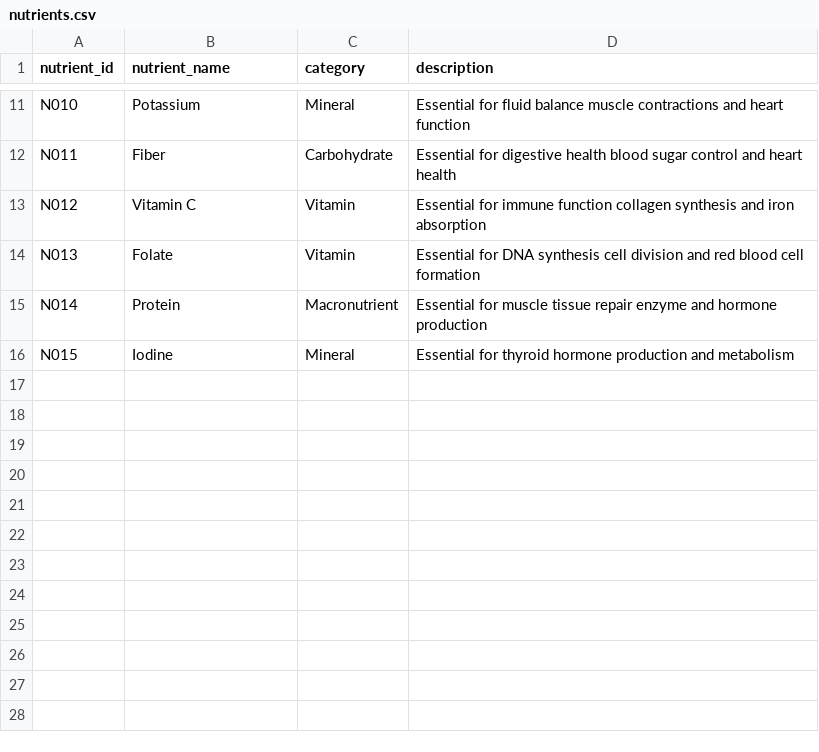
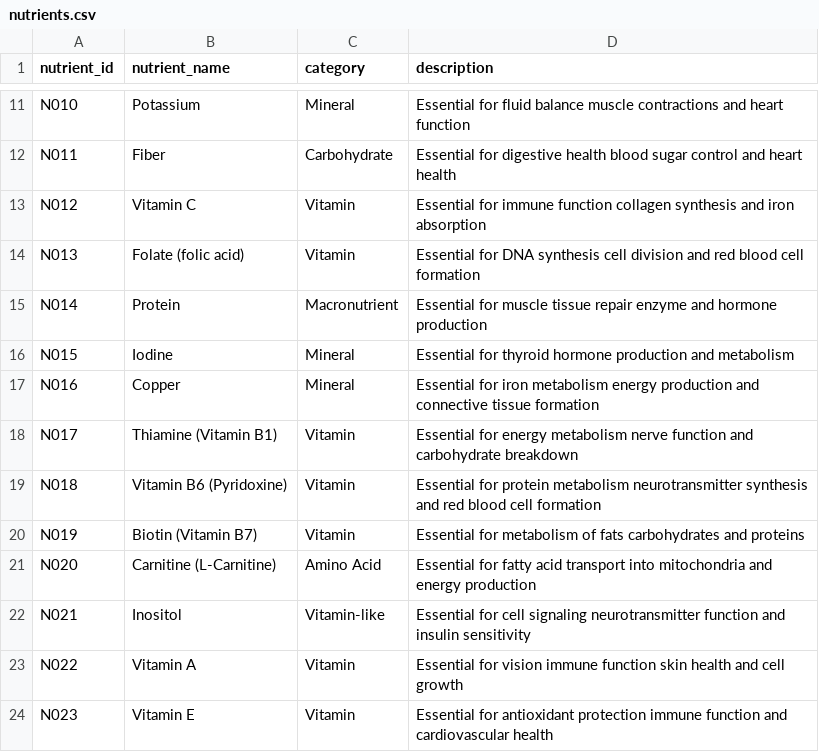
Before and after one commit to kevinkchen1/Personalized-Supplement-Recommender, a CSV file: data/mayo_clinic_data/nutrients.csv, drawn as a sheet; only a part is shown, gaps mark what is left out.

```diff
--- a/data/mayo_clinic_data/nutrients.csv
+++ b/data/mayo_clinic_data/nutrients.csv
@@ -13,4 +13,12 @@ N011,Fiber,Carbohydrate,Essential for digestive health blood sugar control and h
 N012,Vitamin C,Vitamin,Essential for immune function collagen synthesis and iron absorption
-N013,Folate,Vitamin,Essential for DNA synthesis cell division and red blood cell formation
+N013,Folate (folic acid),Vitamin,Essential for DNA synthesis cell division and red blood cell formation
 N014,Protein,Macronutrient,Essential for muscle tissue repair enzyme and hormone production
 N015,Iodine,Mineral,Essential for thyroid hormone production and metabolism
+N016,Copper,Mineral,Essential for iron metabolism energy production and connective tissue formation
+N017,Thiamine (Vitamin B1),Vitamin,Essential for energy metabolism nerve function and carbohydrate breakdown
+N018,Vitamin B6 (Pyridoxine),Vitamin,Essential for protein metabolism neurotransmitter synthesis and red blood cell formation
+N019,Biotin (Vitamin B7),Vitamin,Essential for metabolism of fats carbohydrates and proteins
+N020,Carnitine (L-Carnitine),Amino Acid,Essential for fatty acid transport into mitochondria and energy production
+N021,Inositol,Vitamin-like,Essential for cell signaling neurotransmitter function and insulin sensitivity
+N022,Vitamin A,Vitamin,Essential for vision immune function skin health and cell growth
+N023,Vitamin E,Vitamin,Essential for antioxidant protection immune function and cardiovascular health
```
Also changed, not shown: data/mayo_clinic_data/supplement_interacts_with_nutrient.csv, 10 other files.
